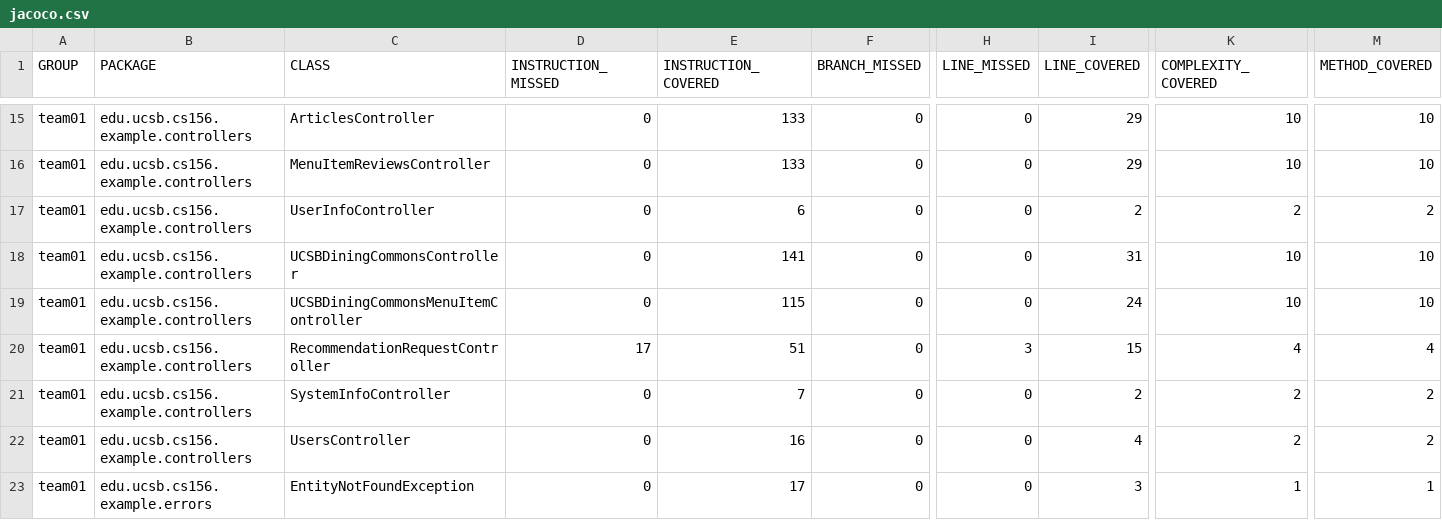
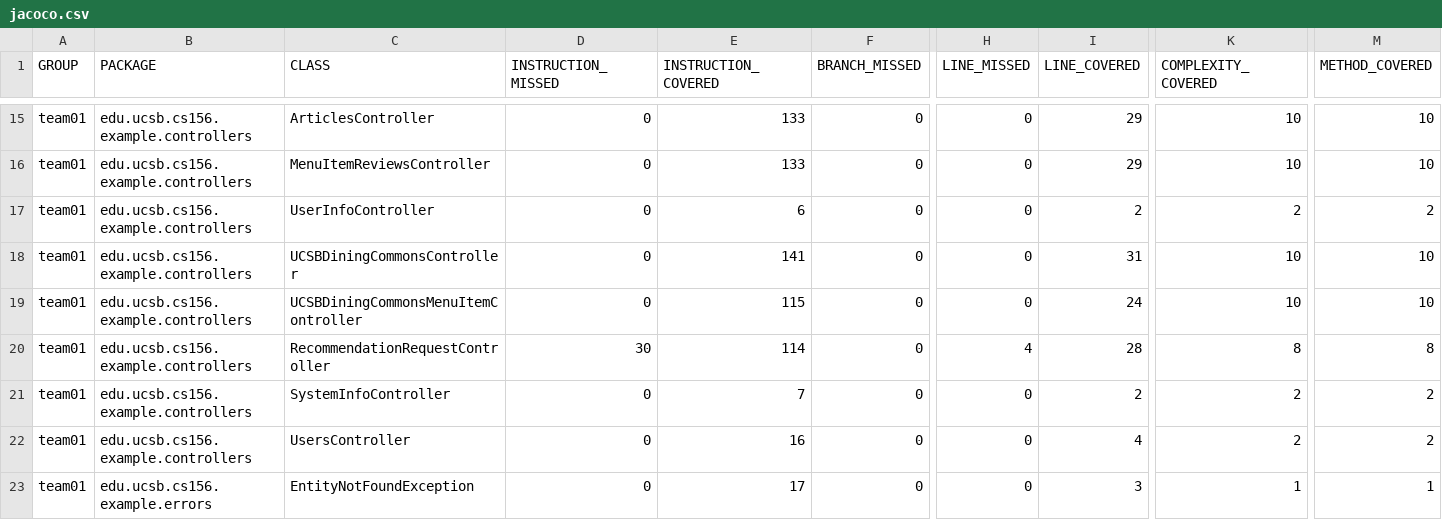
Before and after one commit to ucsb-cs156-s25/team01-s25-15, a CSV file: jacoco/jacoco.csv, drawn as a sheet; only a part is shown, gaps mark what is left out; the diff names each change by its address in the sheet, - before the commit and + after, or states it on an @@ line.

```diff
--- a/jacoco/jacoco.csv
+++ b/jacoco/jacoco.csv
-D20 (INSTRUCTION_MISSED): 17
+D20 (INSTRUCTION_MISSED): 30
-E20 (INSTRUCTION_COVERED): 51
+E20 (INSTRUCTION_COVERED): 114
-H20 (LINE_MISSED): 3
+H20 (LINE_MISSED): 4
-I20 (LINE_COVERED): 15
+I20 (LINE_COVERED): 28
-K20 (COMPLEXITY_COVERED): 4
+K20 (COMPLEXITY_COVERED): 8
-M20 (METHOD_COVERED): 4
+M20 (METHOD_COVERED): 8
```
Also changed, not shown: 7 other files.
